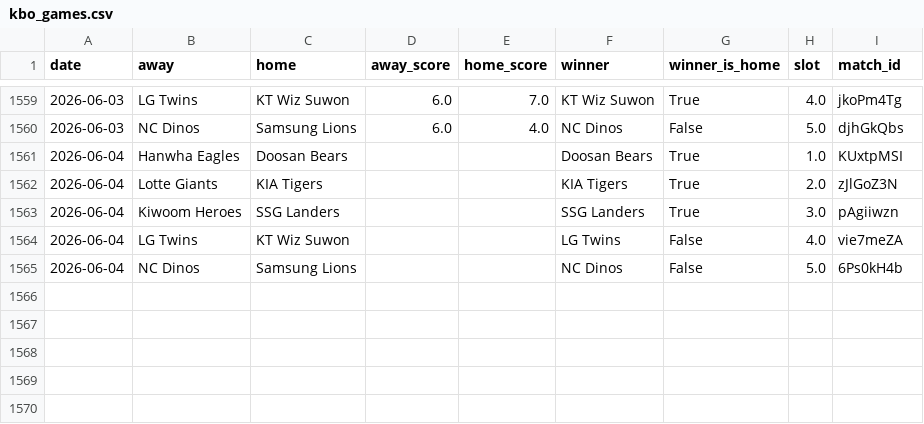
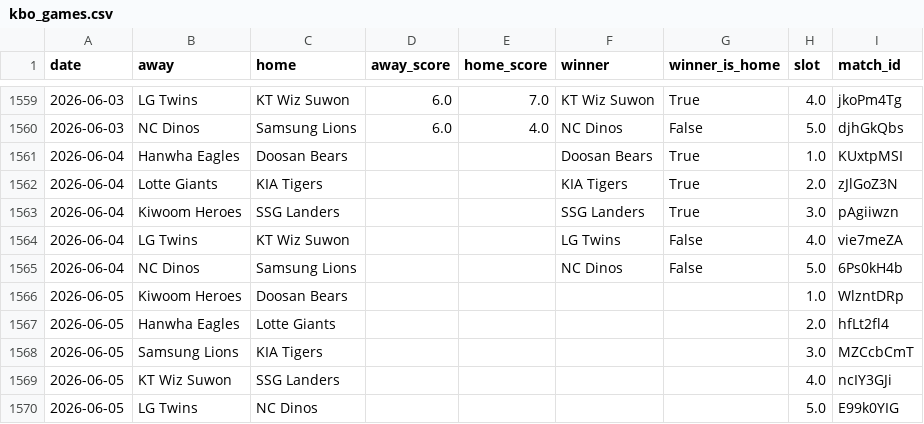
Before and after one commit to seung-min-lee/seung-min-lee-kbo-predictor, a CSV file: kbo_games.csv, drawn as a sheet; only a part is shown, gaps mark what is left out; the diff names each change by its address in the sheet, - before the commit and + after, or states it on an @@ line.

```diff
--- a/kbo_games.csv
+++ b/kbo_games.csv
+row 1566: 2026-06-05 | Kiwoom Heroes | Doosan Bears |  |  |  |  | 1.0 | WlzntDRp
+row 1567: 2026-06-05 | Hanwha Eagles | Lotte Giants |  |  |  |  | 2.0 | hfLt2fl4
+row 1568: 2026-06-05 | Samsung Lions | KIA Tigers |  |  |  |  | 3.0 | MZCcbCmT
+row 1569: 2026-06-05 | KT Wiz Suwon | SSG Landers |  |  |  |  | 4.0 | ncIY3GJi
+row 1570: 2026-06-05 | LG Twins | NC Dinos |  |  |  |  | 5.0 | E99k0YIG
```
